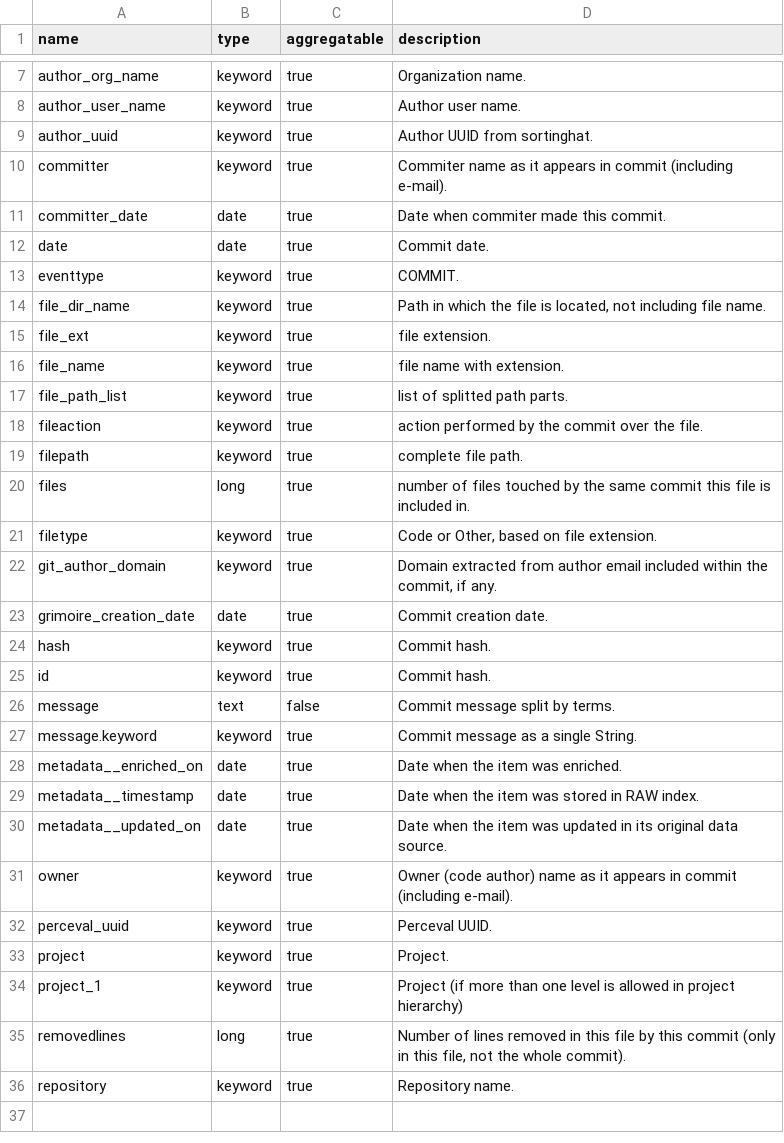
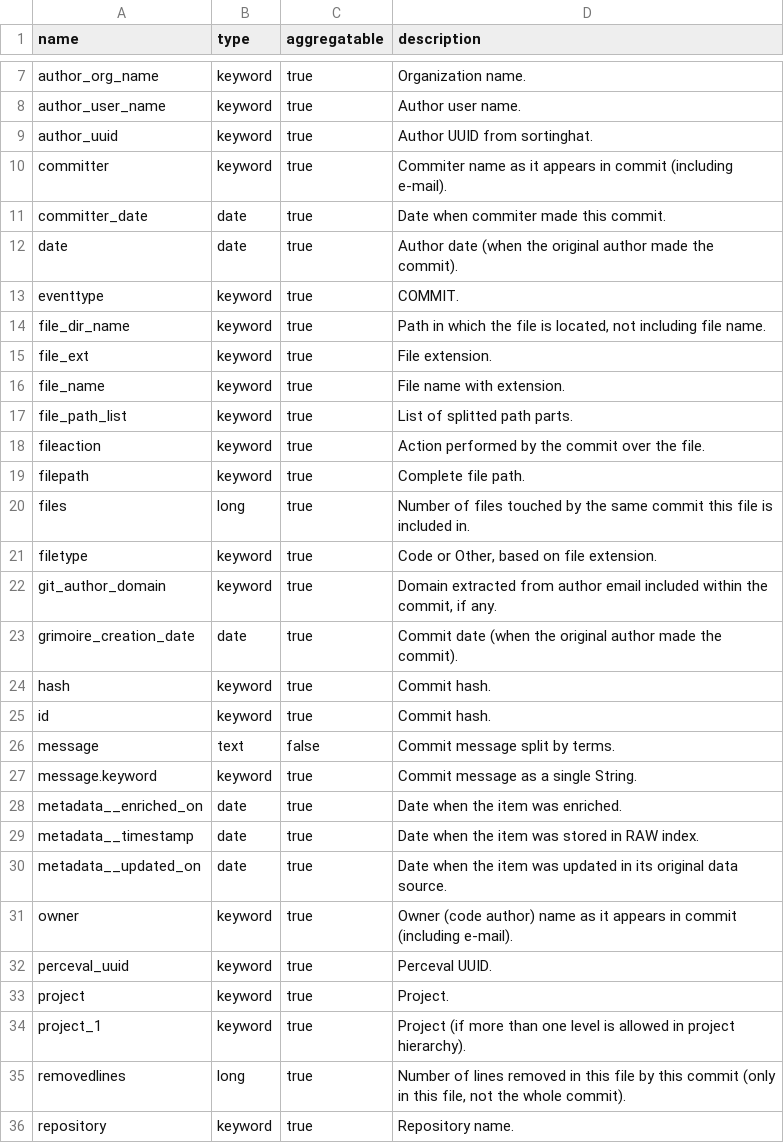
Before and after one commit to chaoss/grimoirelab-elk, a CSV file: schema/areas_of_code.csv, drawn as a sheet; only a part is shown, gaps mark what is left out.

Commit message:
[schema] Update areas of code schema
Improve some field descriptions and fix some case errors.

```diff
--- a/schema/areas_of_code.csv
+++ b/schema/areas_of_code.csv
@@ -11,14 +11,14 @@ committer,keyword,true,"Commiter name as it appears in commit (including e-mail)
 committer_date,date,true,"Date when commiter made this commit."
-date,date,true,"Commit date."
+date,date,true,"Author date (when the original author made the commit)."
 eventtype,keyword,true,"COMMIT."
 file_dir_name,keyword,true,"Path in which the file is located, not including file name."
-file_ext,keyword,true,"file extension."
-file_name,keyword,true,"file name with extension."
-file_path_list,keyword,true,"list of splitted path parts."
-fileaction,keyword,true,"action performed by the commit over the file."
-filepath,keyword,true,"complete file path."
-files,long,true,"number of files touched by the same commit this file is included in."
+file_ext,keyword,true,"File extension."
+file_name,keyword,true,"File name with extension."
+file_path_list,keyword,true,"List of splitted path parts."
+fileaction,keyword,true,"Action performed by the commit over the file."
+filepath,keyword,true,"Complete file path."
+files,long,true,"Number of files touched by the same commit this file is included in."
 filetype,keyword,true,"Code or Other, based on file extension."
 git_author_domain,keyword,true,"Domain extracted from author email included within the commit, if any."
-grimoire_creation_date,date,true,"Commit creation date."
+grimoire_creation_date,date,true,"Commit date (when the original author made the commit)."
 hash,keyword,true,"Commit hash."
@@ -33,3 +33,3 @@ perceval_uuid,keyword,true,"Perceval UUID."
 project,keyword,true,"Project."
-project_1,keyword,true,"Project (if more than one level is allowed in project hierarchy)"
+project_1,keyword,true,"Project (if more than one level is allowed in project hierarchy)."
 removedlines,long,true,"Number of lines removed in this file by this commit (only in this file, not the whole commit)."
```
